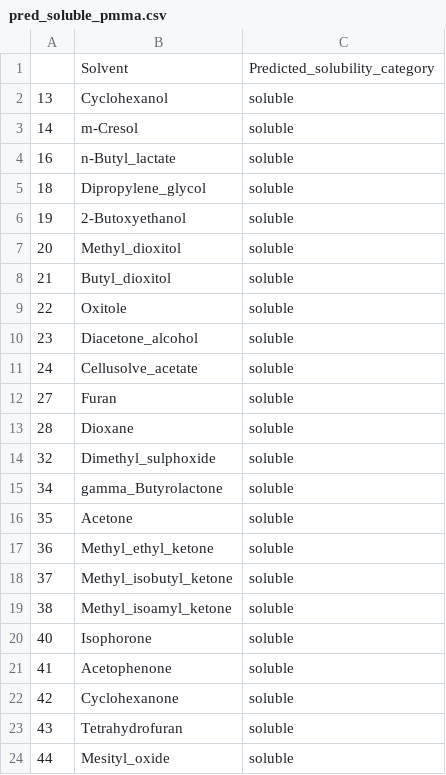
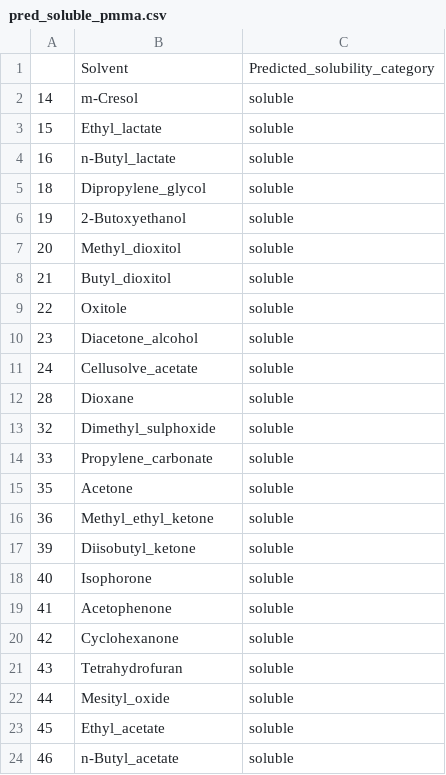
Before and after one commit to InnaG33/dissolve_me, a CSV file: output/pred_soluble_pmma.csv, drawn as a sheet; only a part is shown; the shorter side is filled out with more unchanged rows; removed rows and columns are numbered as before the commit, all else as after; the diff covers the shown part only; the diff names each change by its address in the sheet, - before the commit and + after, or states it on an @@ line.

```diff
--- a/output/pred_soluble_pmma.csv
+++ b/output/pred_soluble_pmma.csv
-row 2: 13 | Cyclohexanol | soluble
+row 3: 15 | Ethyl_lactate | soluble
-row 12: 27 | Furan | soluble
-row 15: 34 | gamma_Butyrolactone | soluble
+row 14: 33 | Propylene_carbonate | soluble
-row 18: 37 | Methyl_isobutyl_ketone | soluble
-row 19: 38 | Methyl_isoamyl_ketone | soluble
+row 17: 39 | Diisobutyl_ketone | soluble
```
Also changed, not shown: 6 added rows and 3 removed rows elsewhere in this file, output/pred_non_soluble_pmma.csv, 12 other files.
